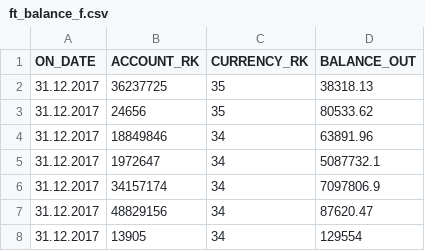
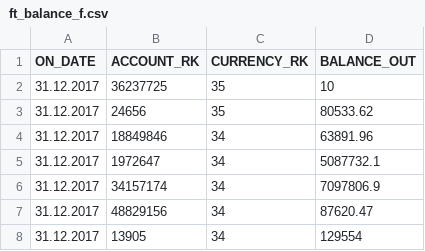
Before and after one commit to Xlemon5/NeoFlex, a CSV file: data/ft_balance_f.csv, drawn as a sheet; only a part is shown.

```diff
--- a/data/ft_balance_f.csv
+++ b/data/ft_balance_f.csv
@@ -1,3 +1,3 @@
 ON_DATE;ACCOUNT_RK;CURRENCY_RK;BALANCE_OUT
-31.12.2017;36237725;35;38318.13
+31.12.2017;36237725;35;10
 31.12.2017;24656;35;80533.62
```
Also changed, not shown: 1 other file.
